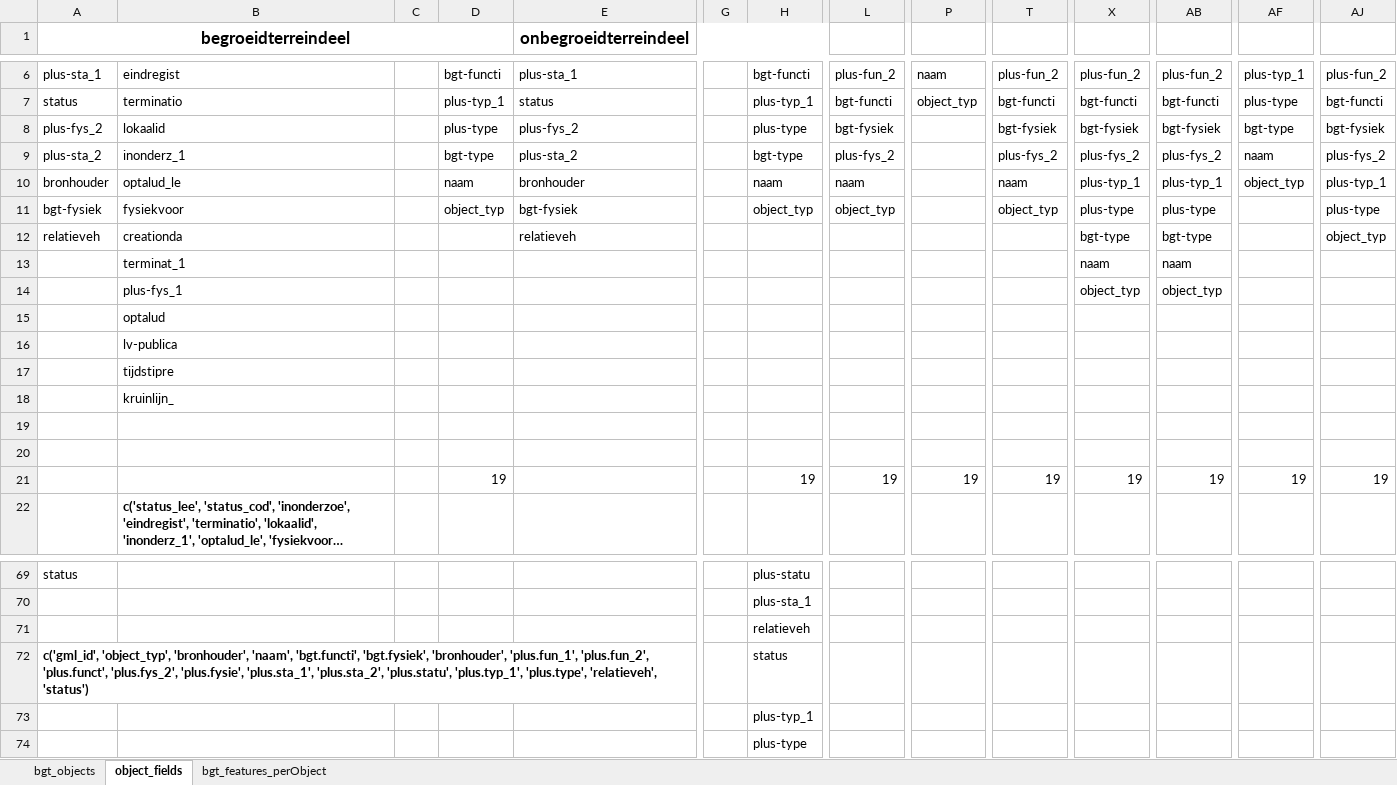
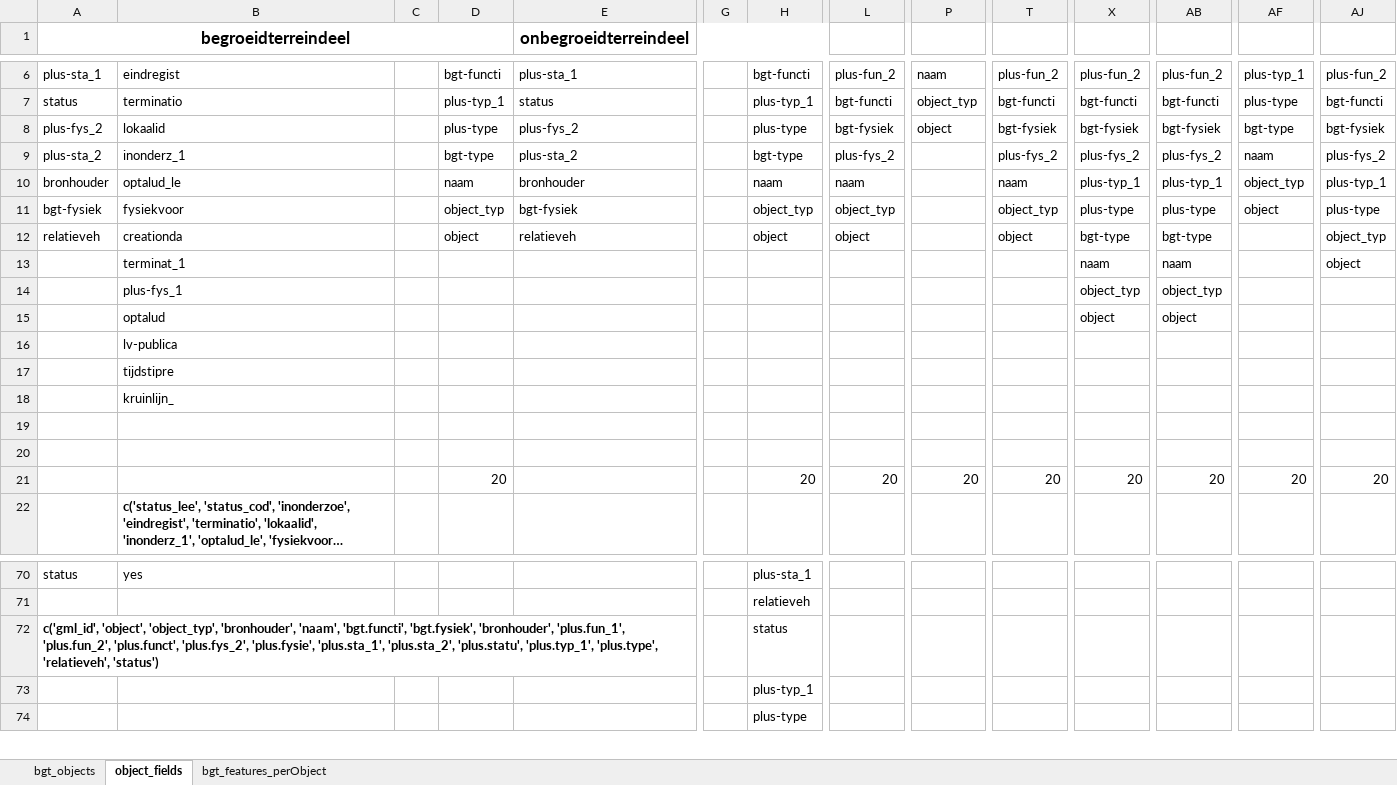
Before and after one commit to Jellest/SCwmo, an Excel workbook: data-raw/bgt_names_features.xlsx, sheet object_fields, drawn as a sheet; only a part is shown, gaps mark what is left out; long unchanged cells end in …; values as stored, in another font and other column widths than the file's, no borders; removed rows and columns are numbered as before the commit, all else as after; rows hold the shown columns only; the diff covers the shown part only; the diff names each change by its address in the sheet, - before the commit and + after, or states it on an @@ line.

```diff
--- a/data-raw/bgt_names_features.xlsx (sheet object_fields)
+++ b/data-raw/bgt_names_features.xlsx (sheet object_fields)
-P8: (empty)
+P8: object
-AF11: (empty)
+AF11: object
-D12: (empty)
+D12: object
-H12: (empty)
+H12: object
-L12: (empty)
+L12: object
-T12: (empty)
+T12: object
-AJ13: (empty)
+AJ13: object
-X15: (empty)
+X15: object
-AB15: (empty)
+AB15: object
-row 21:  |  |  | 19 |  |  | 19 | 19 | 19 | 19 | 19 | 19 | 19 | 19
+row 21:  |  |  | 20 |  |  | 20 | 20 | 20 | 20 | 20 | 20 | 20 | 20
-B70: (empty)
+B70: yes
-H70: plus-statu
+H70: plus-sta_1
-row 70:  |  |  |  |  |  | plus-sta_1
-A72 (begroeidterreindeel): c('gml_id', 'object_typ', 'bronhouder',…
+A72 (begroeidterreindeel): c('gml_id', 'object', 'object_typ', 'bronhouder',…
```
Also changed, not shown: 6 added rows, 5 removed rows and 28 edited cells elsewhere in this sheet, formulas that keep their value, 2 other files.
